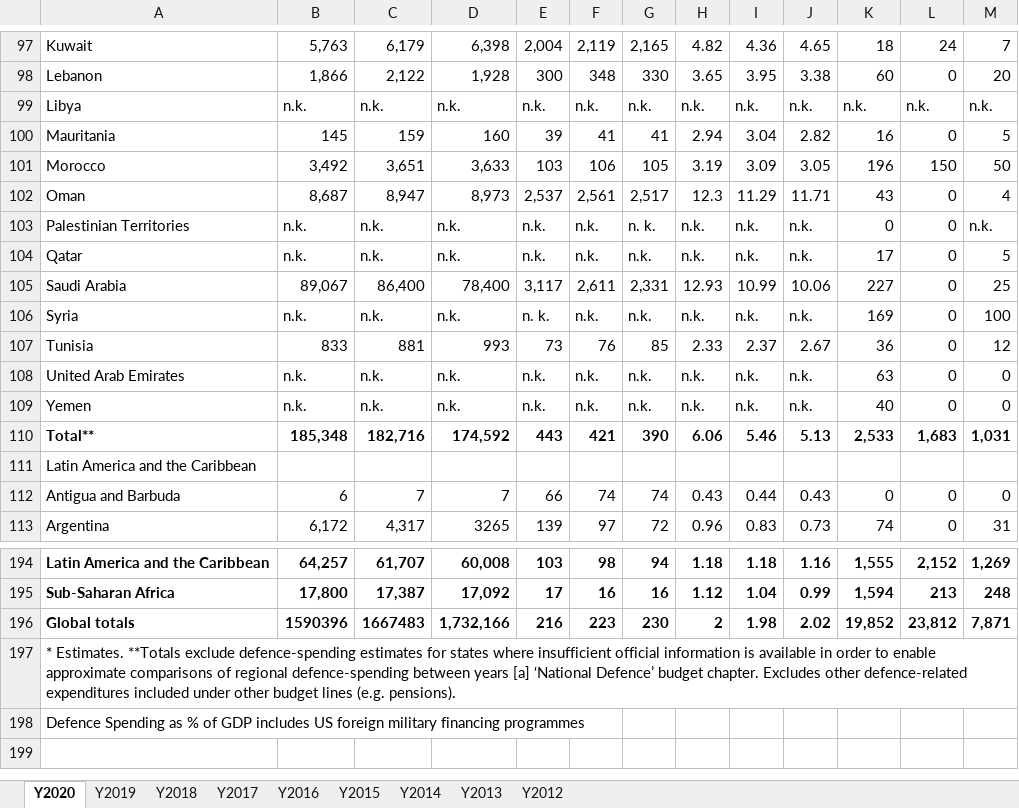
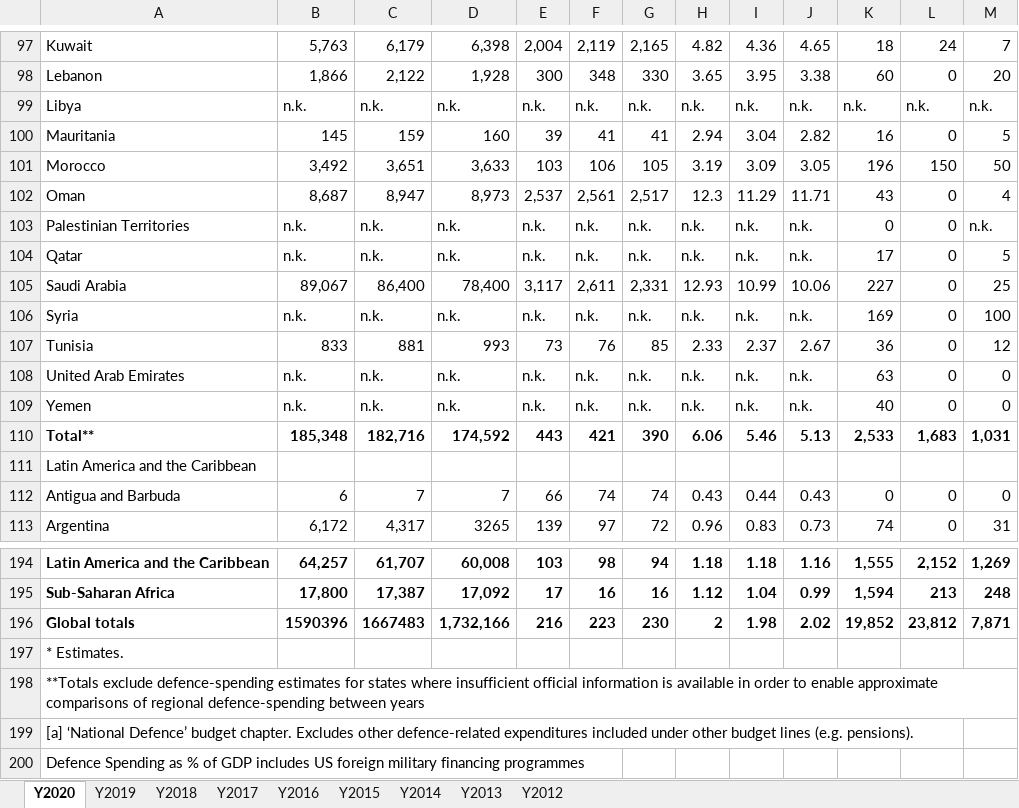
Before and after one commit to tdballesteros/conflict-relapse, an Excel workbook: Data files/Raw data files/Military Balance.xlsx, sheet Y2020, drawn as a sheet; only a part is shown, gaps mark what is left out; values as stored, in another font and other column widths than the file's, no borders; the diff names each change by its address in the sheet, - before the commit and + after, or states it on an @@ line.

Commit message:
Added formatting military balance code

```diff
--- a/Data files/Raw data files/Military Balance.xlsx (sheet Y2020)
+++ b/Data files/Raw data files/Military Balance.xlsx (sheet Y2020)
-G103: n. k.
+G103: n.k.
-E106: n. k.
+E106: n.k.
-A197: * Estimates. **Totals exclude defence-spending estimates for states where insufficient official information is available in order to enable approximate comparisons of regional defence-spending between years [a] ‘National Defence’ budget chapter. Excludes other defence-related expenditures included under other budget lines (e.g. pensions).
+A197: * Estimates.
+row 198: **Totals exclude defence-spending estimates for states where insufficient official information is available in order to enable approximate comparisons of regional defence-spending between years
+row 199: [a] ‘National Defence’ budget chapter. Excludes other defence-related expenditures included under other budget lines (e.g. pensions).
```
Also changed, not shown: sheet Y2019, sheet Y2016, sheet Y2018, 3 other files.
